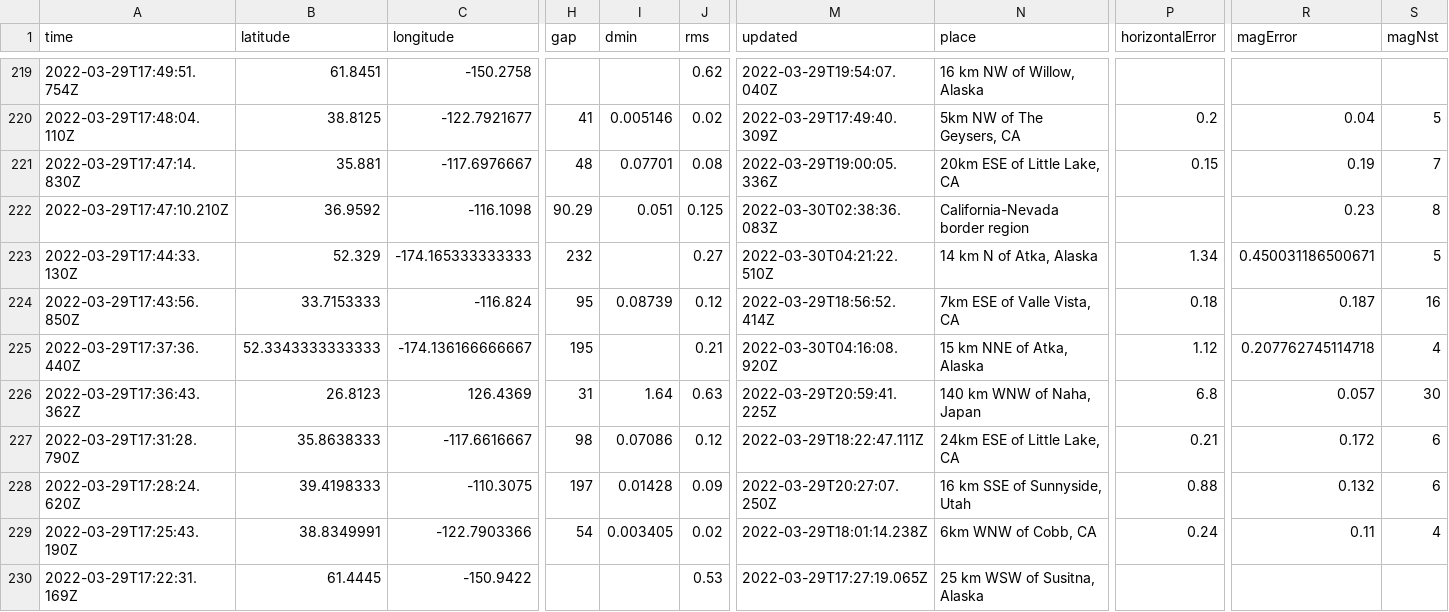
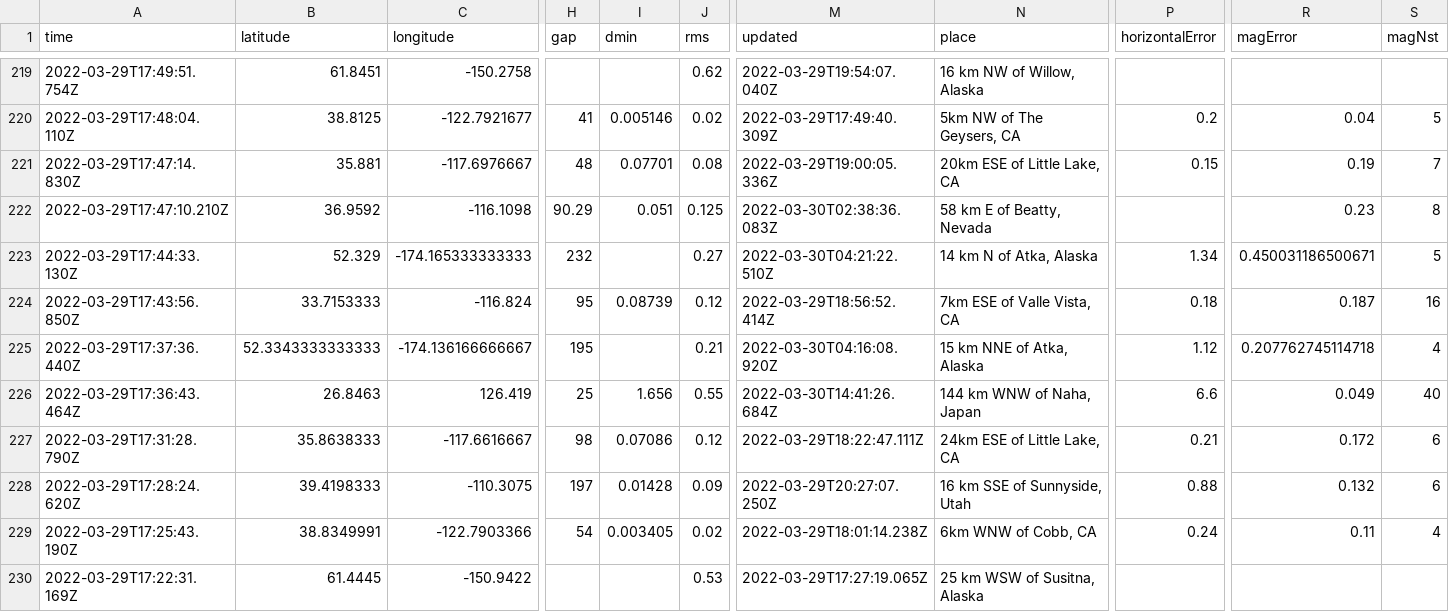
Before and after one commit to JohnnyBerkeley/Nicar2022_actions, a CSV file: usgs_current.csv, drawn as a sheet; only a part is shown, gaps mark what is left out; the diff covers the shown part only; the diff names each change by its address in the sheet, - before the commit and + after, or states it on an @@ line.

```diff
--- a/usgs_current.csv
+++ b/usgs_current.csv
-N222 (place): California-Nevada border region
+N222 (place): 58 km E of Beatty, Nevada
-A226 (time): 2022-03-29T17:36:43.362Z
+A226 (time): 2022-03-29T17:36:43.464Z
-B226 (latitude): 26.8123
+B226 (latitude): 26.8463
-C226 (longitude): 126.4369
+C226 (longitude): 126.419
-H226 (gap): 31
+H226 (gap): 25
-I226 (dmin): 1.64
+I226 (dmin): 1.656
-J226 (rms): 0.63
+J226 (rms): 0.55
-M226 (updated): 2022-03-29T20:59:41.225Z
+M226 (updated): 2022-03-30T14:41:26.684Z
-N226 (place): 140 km WNW of Naha, Japan
+N226 (place): 144 km WNW of Naha, Japan
-P226 (horizontalError): 6.8
+P226 (horizontalError): 6.6
-R226 (magError): 0.057
+R226 (magError): 0.049
-S226 (magNst): 30
+S226 (magNst): 40
```
Also changed, not shown: 2 added rows, 6 removed rows and 10 edited cells elsewhere in this file.
